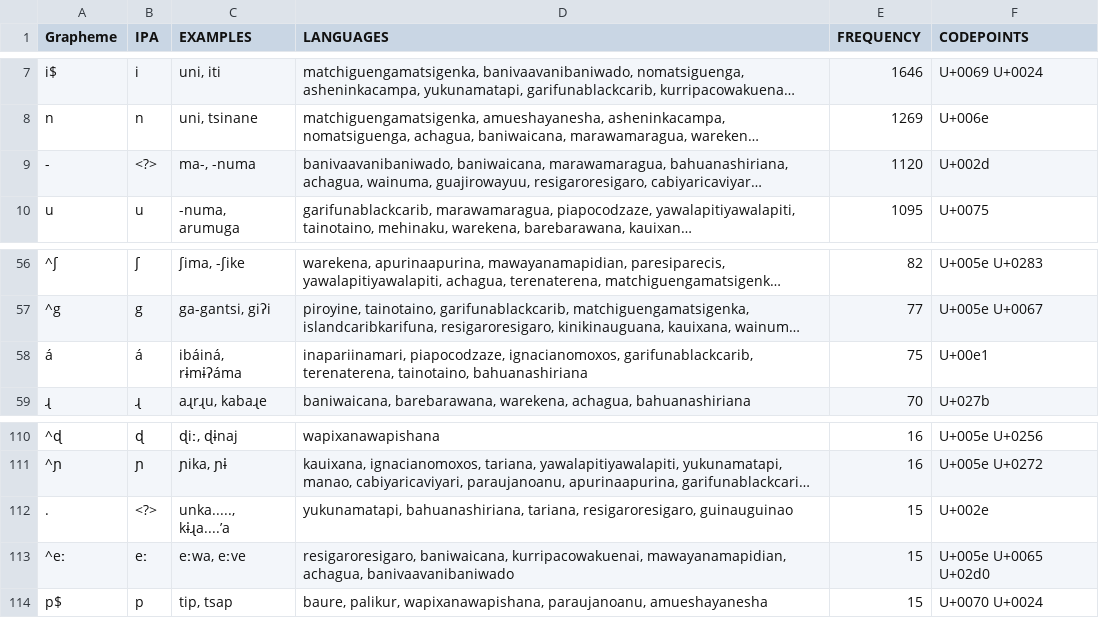
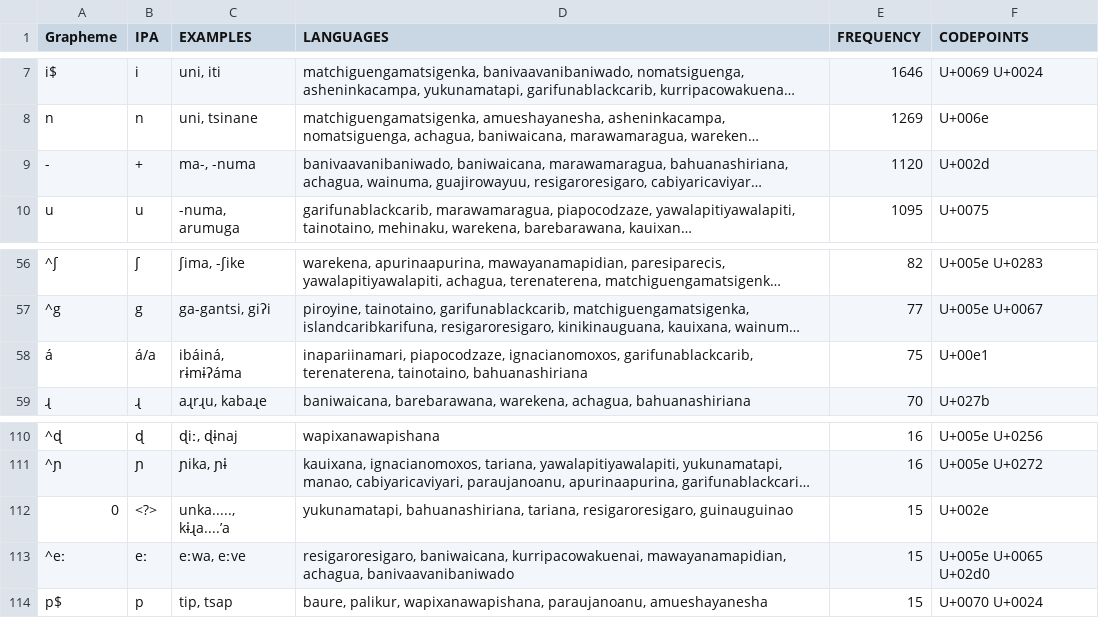
Before and after one commit to lexibank/walkerarawakan, a TSV file: etc/orthography.tsv, drawn as a sheet; only a part is shown, gaps mark what is left out; long unchanged cells end in …; the diff names each change by its address in the sheet, - before the commit and + after, or states it on an @@ line.

```diff
--- a/etc/orthography.tsv
+++ b/etc/orthography.tsv
-B9 (IPA): <?>
+B9 (IPA): +
-B58 (IPA): á
+B58 (IPA): á/a
-A112 (Grapheme): .
+A112 (Grapheme): 0
```
Also changed, not shown: cldf/forms.csv, 2 other files.
